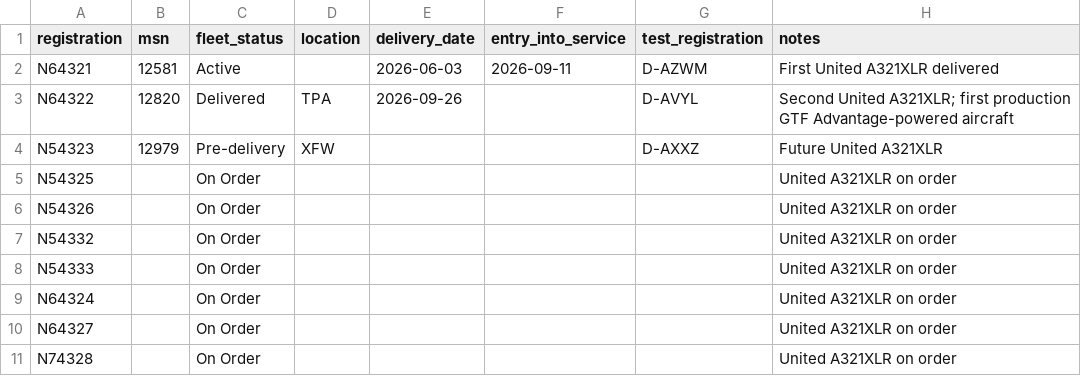
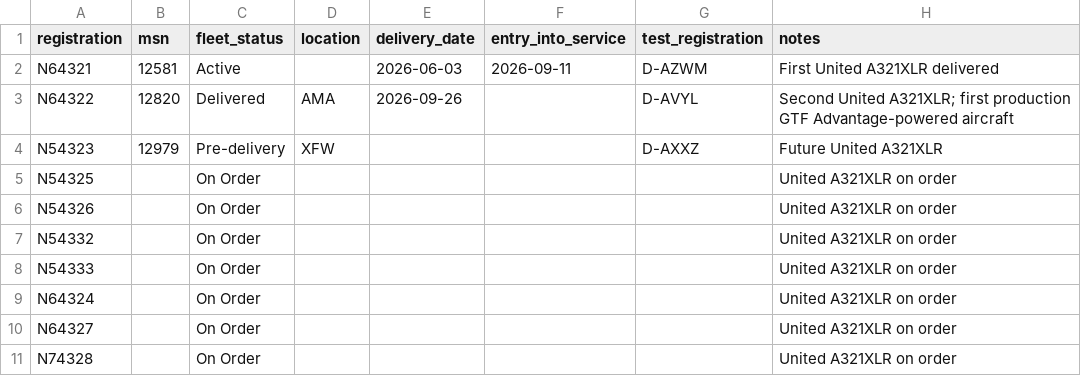
Before and after one commit to Mikemj39/united-a321xlr-tracker, a CSV file: fleet.csv, drawn as a sheet.

Commit message:
Update fleet.csv

```diff
--- a/fleet.csv
+++ b/fleet.csv
@@ -2,3 +2,3 @@ registration,msn,fleet_status,location,delivery_date,entry_into_service,test_reg
 N64321,12581,Active,,2026-06-03,2026-09-11,	D-AZWM,First United A321XLR delivered
-N64322,12820,Delivered,TPA,2026-09-26,,D-AVYL,Second United A321XLR; first production GTF Advantage-powered aircraft
+N64322,12820,Delivered,AMA,2026-09-26,,D-AVYL,Second United A321XLR; first production GTF Advantage-powered aircraft
 N54323,12979,Pre-delivery,XFW,,,D-AXXZ,Future United A321XLR
```
